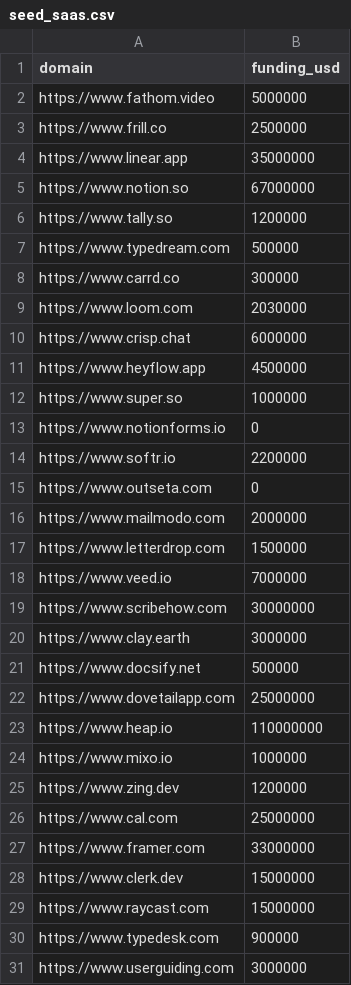
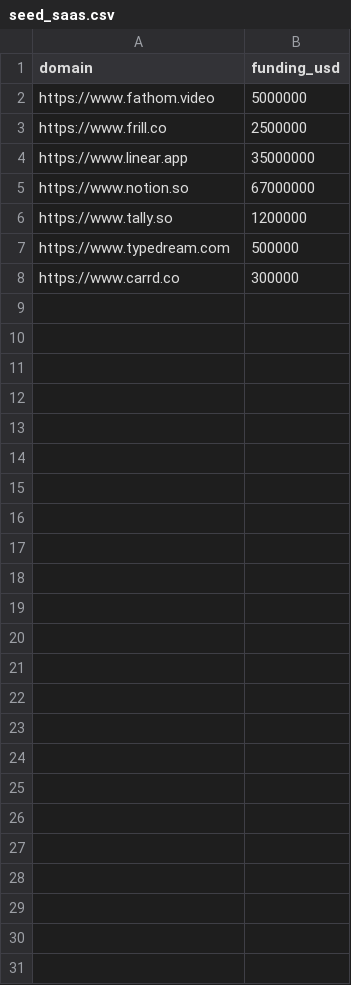
Before and after one commit to Rushit1193/saas-link-csv, a CSV file: seed_saas.csv, drawn as a sheet.

Commit message:
Update seed_saas.csv

```diff
--- a/seed_saas.csv
+++ b/seed_saas.csv
@@ -8,24 +8 @@ https://www.typedream.com,500000
 https://www.carrd.co,300000
-https://www.loom.com,2030000
-https://www.crisp.chat,6000000
-https://www.heyflow.app,4500000
-https://www.super.so,1000000
-https://www.notionforms.io,0
-https://www.softr.io,2200000
-https://www.outseta.com,0
-https://www.mailmodo.com,2000000
-https://www.letterdrop.com,1500000
-https://www.veed.io,7000000
-https://www.scribehow.com,30000000
-https://www.clay.earth,3000000
-https://www.docsify.net,500000
-https://www.dovetailapp.com,25000000
-https://www.heap.io,110000000
-https://www.mixo.io,1000000
-https://www.zing.dev,1200000
-https://www.cal.com,25000000
-https://www.framer.com,33000000
-https://www.clerk.dev,15000000
-https://www.raycast.com,15000000
-https://www.typedesk.com,900000
-https://www.userguiding.com,3000000
```
